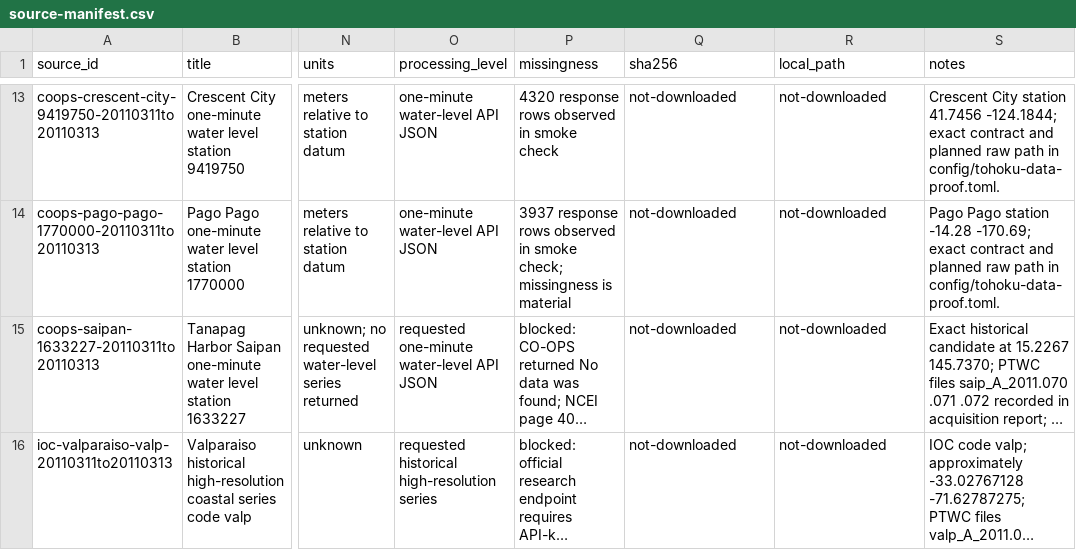
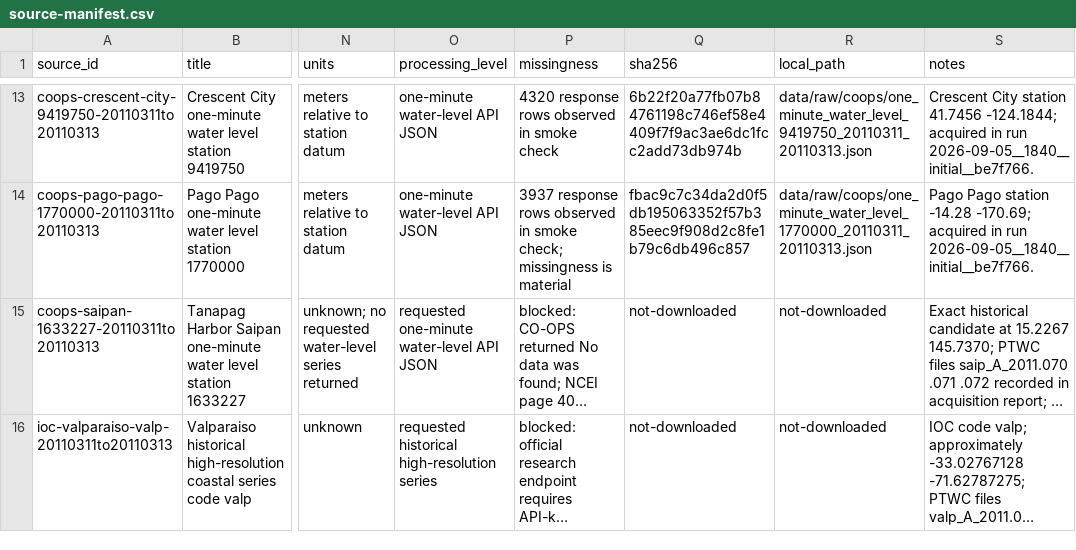
Before and after one commit to sardorsob/Tsunami-Warning-Times, a CSV file: artifacts/provenance/source-manifest.csv, drawn as a sheet; only a part is shown, gaps mark what is left out; long unchanged cells end in …; the diff covers the shown part only; the diff names each change by its address in the sheet, - before the commit and + after, or states it on an @@ line.

Commit message:
feat(data): record auditable acquisition runs

```diff
--- a/artifacts/provenance/source-manifest.csv
+++ b/artifacts/provenance/source-manifest.csv
-Q13 (sha256): not-downloaded
+Q13 (sha256): 6b22f20a77fb07b84761198c746ef58e4409f7f9ac3ae6dc1fcc2add73db974b
-R13 (local_path): not-downloaded
+R13 (local_path): data/raw/coops/one_minute_water_level_9419750_20110311_20110313.json
-S13 (notes): …41.7456 -124.1844; exact contract and planned raw path in config/tohoku-data-proof.toml.
+S13 (notes): …41.7456 -124.1844; acquired in run 2026-09-05__1840__initial__be7f766.
-Q14 (sha256): not-downloaded
+Q14 (sha256): fbac9c7c34da2d0f5db195063352f57b385eec9f908d2c8fe1b79c6db496c857
-R14 (local_path): not-downloaded
+R14 (local_path): data/raw/coops/one_minute_water_level_1770000_20110311_20110313.json
-S14 (notes): …-14.28 -170.69; exact contract and planned raw path in config/tohoku-data-proof.toml.
+S14 (notes): …-14.28 -170.69; acquired in run 2026-09-05__1840__initial__be7f766.
```
Also changed, not shown: 30 edited cells elsewhere in this file, 20 other files.
